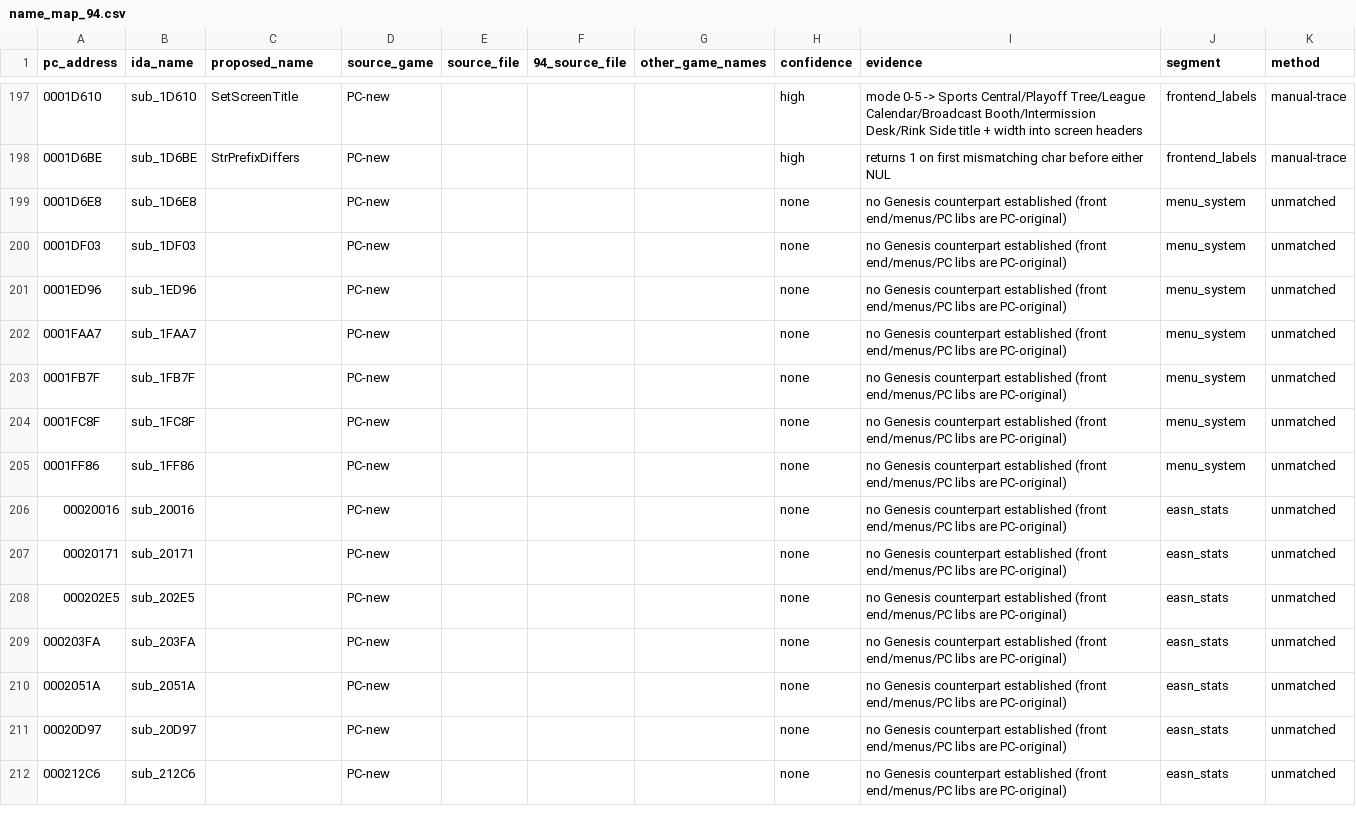
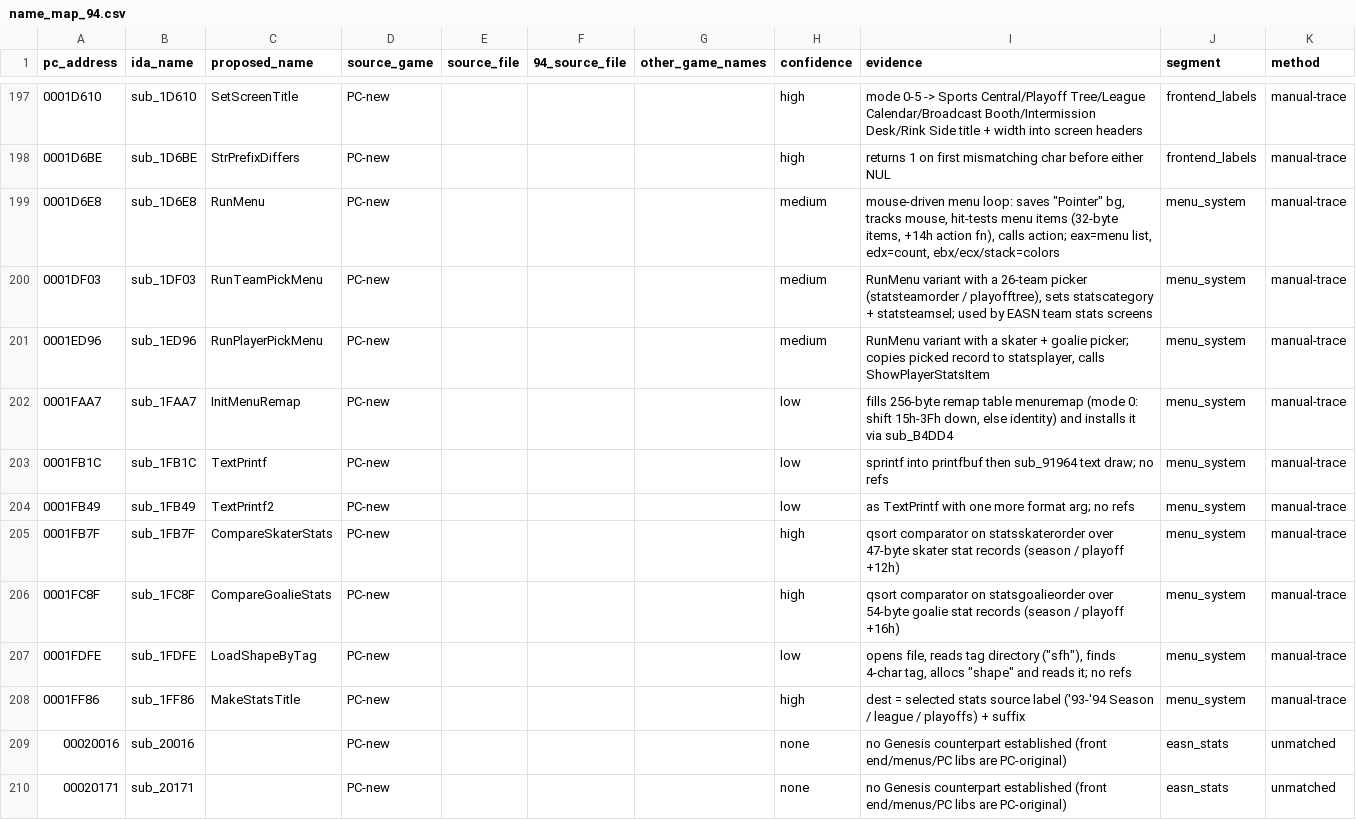
Before and after one commit to abdulahmad/NHL95PC, a CSV file: name_map_94.csv, drawn as a sheet; only a part is shown, gaps mark what is left out; the shorter side is filled out with more unchanged rows.

```diff
--- a/name_map_94.csv
+++ b/name_map_94.csv
@@ -198,9 +198,12 @@ pc_address,ida_name,proposed_name,source_game,source_file,94_source_file,other_g
 0001D6BE,sub_1D6BE,StrPrefixDiffers,PC-new,,,,high,returns 1 on first mismatching char before either NUL,frontend_labels,manual-trace
-0001D6E8,sub_1D6E8,,PC-new,,,,none,no Genesis counterpart established (front end/menus/PC libs are PC-original),menu_system,unmatched
-0001DF03,sub_1DF03,,PC-new,,,,none,no Genesis counterpart established (front end/menus/PC libs are PC-original),menu_system,unmatched
-0001ED96,sub_1ED96,,PC-new,,,,none,no Genesis counterpart established (front end/menus/PC libs are PC-original),menu_system,unmatched
-0001FAA7,sub_1FAA7,,PC-new,,,,none,no Genesis counterpart established (front end/menus/PC libs are PC-original),menu_system,unmatched
-0001FB7F,sub_1FB7F,,PC-new,,,,none,no Genesis counterpart established (front end/menus/PC libs are PC-original),menu_system,unmatched
-0001FC8F,sub_1FC8F,,PC-new,,,,none,no Genesis counterpart established (front end/menus/PC libs are PC-original),menu_system,unmatched
-0001FF86,sub_1FF86,,PC-new,,,,none,no Genesis counterpart established (front end/menus/PC libs are PC-original),menu_system,unmatched
+0001D6E8,sub_1D6E8,RunMenu,PC-new,,,,medium,"mouse-driven menu loop: saves ""Pointer"" bg, tracks mouse, hit-tests menu items (32-byte items, +14h action fn), calls action; eax=menu list, edx=count, ebx/ecx/stack=colors",menu_system,manual-trace
+0001DF03,sub_1DF03,RunTeamPickMenu,PC-new,,,,medium,"RunMenu variant with a 26-team picker (statsteamorder / playofftree), sets statscategory + statsteamsel; used by EASN team stats screens",menu_system,manual-trace
+0001ED96,sub_1ED96,RunPlayerPickMenu,PC-new,,,,medium,"RunMenu variant with a skater + goalie picker; copies picked record to statsplayer, calls ShowPlayerStatsItem",menu_system,manual-trace
+0001FAA7,sub_1FAA7,InitMenuRemap,PC-new,,,,low,"fills 256-byte remap table menuremap (mode 0: shift 15h-3Fh down, else identity) and installs it via sub_B4DD4",menu_system,manual-trace
+0001FB1C,sub_1FB1C,TextPrintf,PC-new,,,,low,sprintf into printfbuf then sub_91964 text draw; no refs,menu_system,manual-trace
+0001FB49,sub_1FB49,TextPrintf2,PC-new,,,,low,as TextPrintf with one more format arg; no refs,menu_system,manual-trace
+0001FB7F,sub_1FB7F,CompareSkaterStats,PC-new,,,,high,qsort comparator on statsskaterorder over 47-byte skater stat records (season / playoff +12h),menu_system,manual-trace
+0001FC8F,sub_1FC8F,CompareGoalieStats,PC-new,,,,high,qsort comparator on statsgoalieorder over 54-byte goalie stat records (season / playoff +16h),menu_system,manual-trace
+0001FDFE,sub_1FDFE,LoadShapeByTag,PC-new,,,,low,"opens file, reads tag directory (""sfh""), finds 4-char tag, allocs ""shape"" and reads it; no refs",menu_system,manual-trace
+0001FF86,sub_1FF86,MakeStatsTitle,PC-new,,,,high,dest = selected stats source label ('93-'94 Season / league / playoffs) + suffix,menu_system,manual-trace
 00020016,sub_20016,,PC-new,,,,none,no Genesis counterpart established (front end/menus/PC libs are PC-original),easn_stats,unmatched
```
Also changed, not shown: tools/global_map.csv, tools/manual_names.csv, 34 other files.
